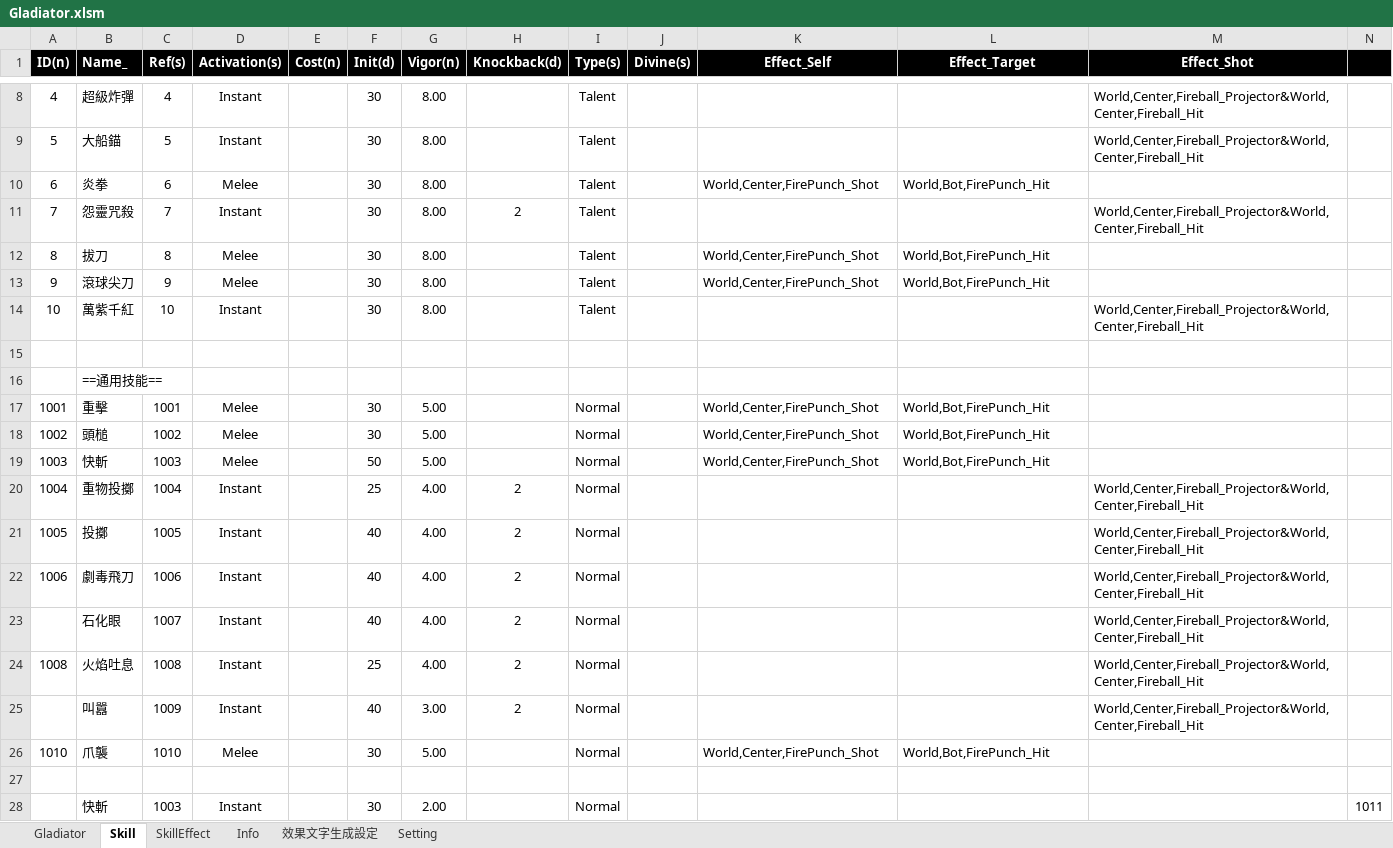
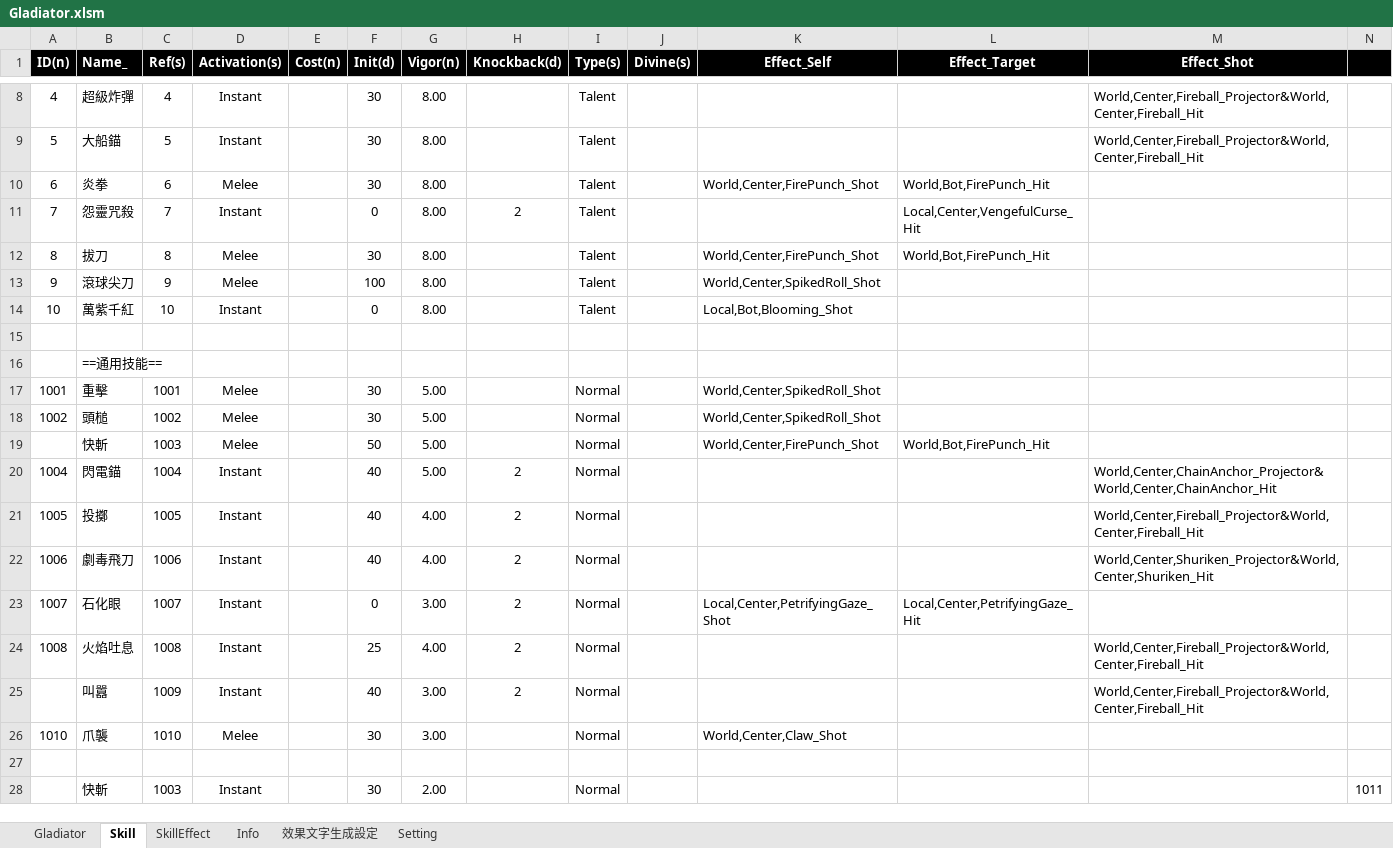
Before and after one commit to pixiesfordev/gladiators, an Excel workbook: Design/Gladiator.xlsm, sheet Skill, drawn as a sheet; only a part is shown, gaps mark what is left out; values as stored, in another font and other column widths than the file's, no borders; removed rows and columns are numbered as before the commit, all else as after; the diff names each change by its address in the sheet, - before the commit and + after, or states it on an @@ line.

```diff
--- a/Design/Gladiator.xlsm (sheet Skill)
+++ b/Design/Gladiator.xlsm (sheet Skill)
-F11 (Init(d)): 30
+F11 (Init(d)): 0
-L11 (Effect_Target): (empty)
+L11 (Effect_Target): Local,Center,VengefulCurse_Hit
-M11 (Effect_Shot): World,Center,Fireball_Projector&World,Center,Fireball_Hit
+M11 (Effect_Shot): (empty)
-F13 (Init(d)): 30
+F13 (Init(d)): 100
-K13 (Effect_Self): World,Center,FirePunch_Shot
+K13 (Effect_Self): World,Center,SpikedRoll_Shot
-L13 (Effect_Target): World,Bot,FirePunch_Hit
+L13 (Effect_Target): (empty)
-F14 (Init(d)): 30
+F14 (Init(d)): 0
-K14 (Effect_Self): (empty)
+K14 (Effect_Self): Local,Bot,Blooming_Shot
-M14 (Effect_Shot): World,Center,Fireball_Projector&World,Center,Fireball_Hit
+M14 (Effect_Shot): (empty)
-K17:K18 (Effect_Self): World,Center,FirePunch_Shot
+K17:K18 (Effect_Self): World,Center,SpikedRoll_Shot
-L17:L18 (Effect_Target): World,Bot,FirePunch_Hit
+L17:L18 (Effect_Target): (empty)
-A19 (ID(n)): 1003
+A19 (ID(n)): (empty)
-B20 (Name_): 重物投擲
+B20 (Name_): 閃電錨
-F20 (Init(d)): 25
+F20 (Init(d)): 40
-G20 (Vigor(n)): 4.00
+G20 (Vigor(n)): 5.00
-M20 (Effect_Shot): World,Center,Fireball_Projector&World,Center,Fireball_Hit
+M20 (Effect_Shot): World,Center,ChainAnchor_Projector&World,Center,ChainAnchor_Hit
-M22 (Effect_Shot): World,Center,Fireball_Projector&World,Center,Fireball_Hit
+M22 (Effect_Shot): World,Center,Shuriken_Projector&World,Center,Shuriken_Hit
-row 23:  | 石化眼 | 1007 | Instant |  | 40 | 4.00 | 2 | Normal |  |  |  | World,Center,Fireball_Projector&World,Center,Fireball_Hit
+row 23: 1007 | 石化眼 | 1007 | Instant |  | 0 | 3.00 | 2 | Normal |  | Local,Center,PetrifyingGaze_Shot | Local,Center,PetrifyingGaze_Hit
-G26 (Vigor(n)): 5.00
+G26 (Vigor(n)): 3.00
-K26 (Effect_Self): World,Center,FirePunch_Shot
+K26 (Effect_Self): World,Center,Claw_Shot
-L26 (Effect_Target): World,Bot,FirePunch_Hit
+L26 (Effect_Target): (empty)
```
Also changed, not shown: sheet Gladiator, sheet SkillEffect, Design/String.xlsm, 46 other files.
